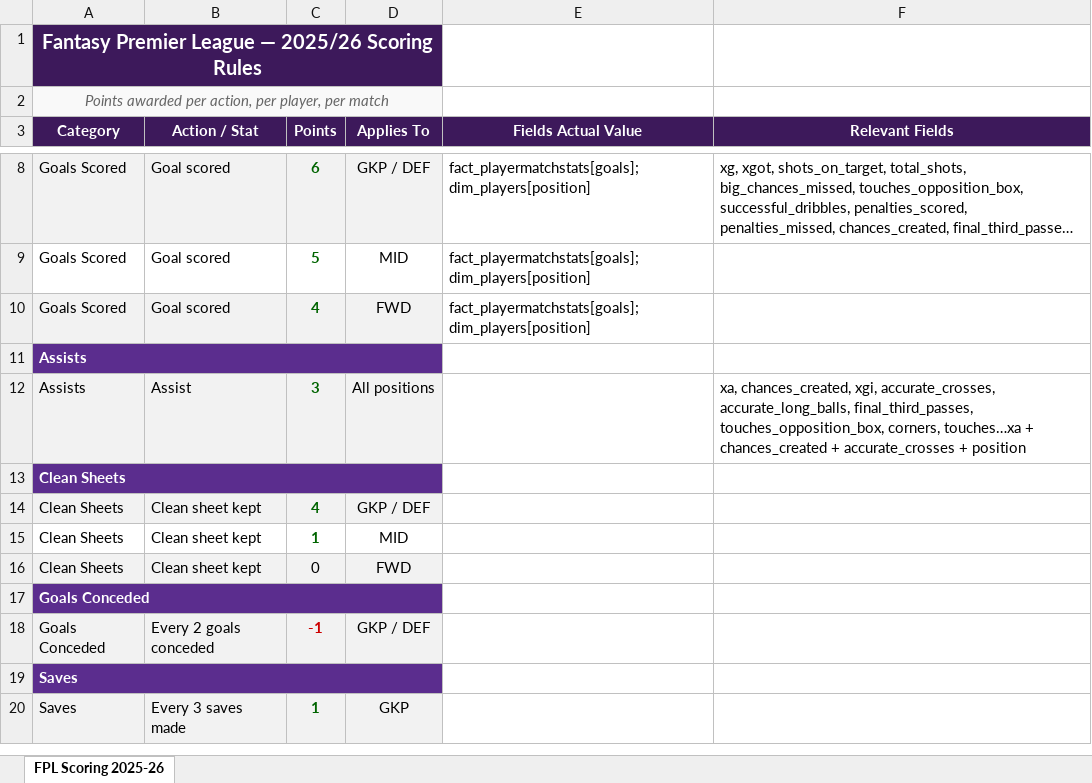
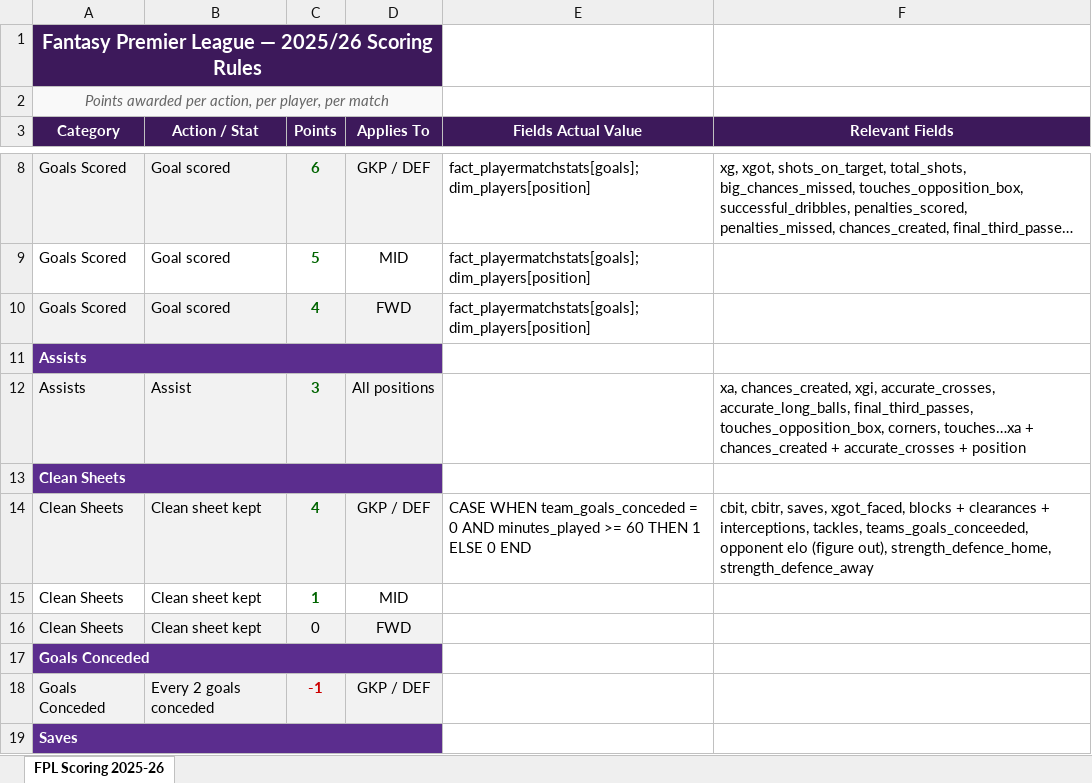
Before and after one commit to joshmmarchini/fpl_analytics, an Excel workbook: docs/fpl_scoring_2025_26.xlsx, sheet FPL Scoring 2025-26, drawn as a sheet; only a part is shown, gaps mark what is left out; the shorter side is filled out with more unchanged rows; long unchanged cells end in …; values as stored, in another font and other column widths than the file's, no borders; the diff names each change by its address in the sheet, - before the commit and + after, or states it on an @@ line.

```diff
--- a/docs/fpl_scoring_2025_26.xlsx (sheet FPL Scoring 2025-26)
+++ b/docs/fpl_scoring_2025_26.xlsx (sheet FPL Scoring 2025-26)
-E14 (Fields Actual Value): (empty)
+E14 (Fields Actual Value): CASE WHEN team_goals_conceded = 0 AND minutes_played >= 60 THEN 1 ELSE 0 END
-F14 (Relevant Fields): (empty)
+F14 (Relevant Fields): cbit, cbitr, saves, xgot_faced, blocks + clearances + interceptions, tackles, teams_goals_conceeded, opponent elo (figure out), strength_defence_home, strength_defence_away
```
Also changed, not shown: 4 other files.
